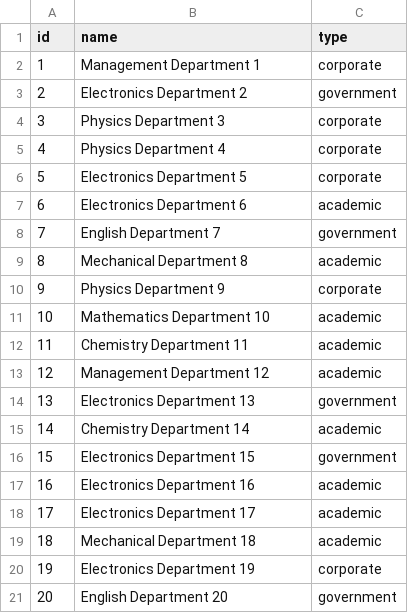
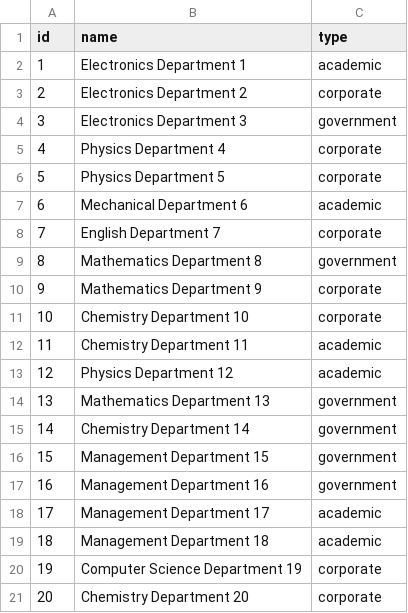
Before and after one commit to arupmahatha/4GID, a CSV file: synthetic_data/department.csv, drawn as a sheet.

```diff
--- a/synthetic_data/department.csv
+++ b/synthetic_data/department.csv
@@ -1,21 +1,21 @@
 id,name,type
-1,Management Department 1,corporate
-2,Electronics Department 2,government
-3,Physics Department 3,corporate
+1,Electronics Department 1,academic
+2,Electronics Department 2,corporate
+3,Electronics Department 3,government
 4,Physics Department 4,corporate
-5,Electronics Department 5,corporate
-6,Electronics Department 6,academic
-7,English Department 7,government
-8,Mechanical Department 8,academic
-9,Physics Department 9,corporate
-10,Mathematics Department 10,academic
+5,Physics Department 5,corporate
+6,Mechanical Department 6,academic
+7,English Department 7,corporate
+8,Mathematics Department 8,government
+9,Mathematics Department 9,corporate
+10,Chemistry Department 10,corporate
 11,Chemistry Department 11,academic
-12,Management Department 12,academic
-13,Electronics Department 13,government
-14,Chemistry Department 14,academic
-15,Electronics Department 15,government
-16,Electronics Department 16,academic
-17,Electronics Department 17,academic
-18,Mechanical Department 18,academic
-19,Electronics Department 19,corporate
-20,English Department 20,government
+12,Physics Department 12,academic
+13,Mathematics Department 13,government
+14,Chemistry Department 14,government
+15,Management Department 15,government
+16,Management Department 16,government
+17,Management Department 17,academic
+18,Management Department 18,academic
+19,Computer Science Department 19,corporate
+20,Chemistry Department 20,corporate
```
Also changed, not shown: synthetic_data/course.csv, synthetic_data/district.csv, 38 other files.
